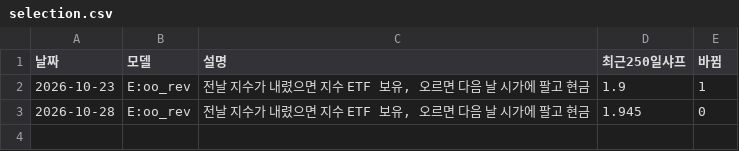
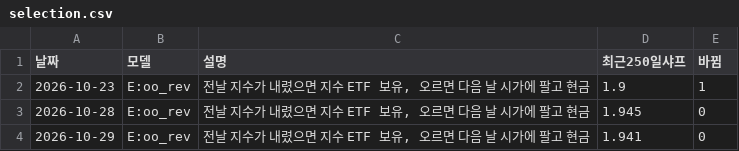
Before and after one commit to sunbmj4119-cmd/rich, a CSV file: data/short/selection.csv, drawn as a sheet; the diff names each change by its address in the sheet, - before the commit and + after, or states it on an @@ line.

```diff
--- a/data/short/selection.csv
+++ b/data/short/selection.csv
+row 4: 2026-10-29 | E:oo_rev | 전날 지수가 내렸으면 지수 ETF 보유, 오르면 다음 날 시가에 팔고 현금 | 1.941 | 0
```
Also changed, not shown: data/autotrade/decisions.csv, data/autotrade/equity.csv, 26 other files.
